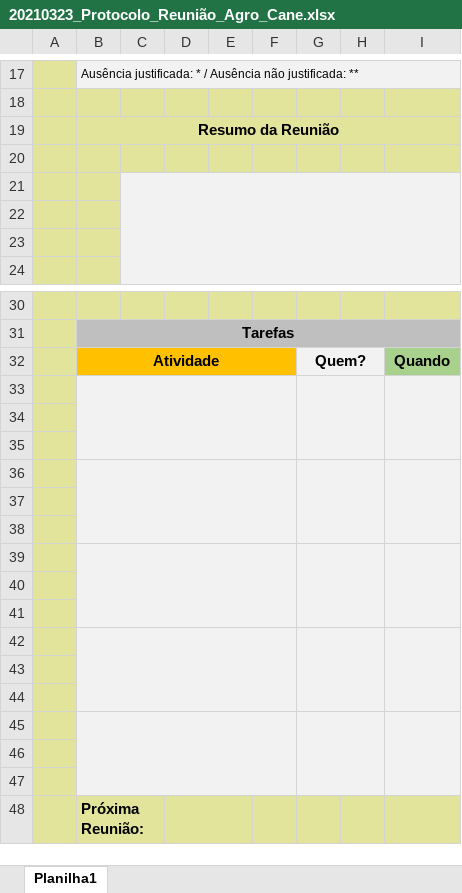
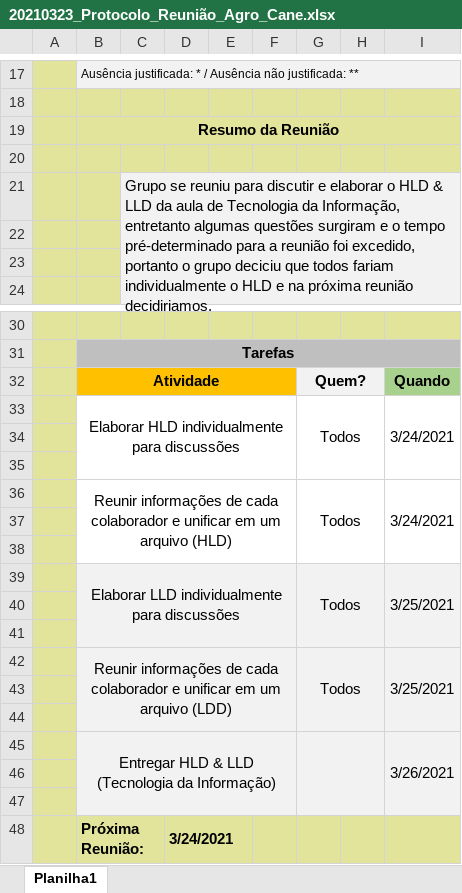
Before and after one commit to CoelhoRafael/Agro-Cane---Sprint-2, an Excel workbook: Sprint1/ATA's/20210323_Protocolo_Reunião_Agro_Cane.xlsx, sheet Planilha1, drawn as a sheet; only a part is shown, gaps mark what is left out; values as stored, in another font and other column widths than the file's, no borders; charts and pictures not drawn; removed rows and columns are numbered as before the commit, all else as after; the diff names each change by its address in the sheet, - before the commit and + after, or states it on an @@ line.

```diff
--- a/Sprint1/ATA's/20210323_Protocolo_Reunião_Agro_Cane.xlsx (sheet Planilha1)
+++ b/Sprint1/ATA's/20210323_Protocolo_Reunião_Agro_Cane.xlsx (sheet Planilha1)
-C21: (empty)
+C21: Grupo se reuniu para discutir e elaborar o HLD & LLD da aula de Tecnologia da Informação, entretanto algumas questões surgiram e o tempo pré-determinado para a reunião foi excedido, portanto o grupo deciciu que todos fariam individualmente o HLD e na próxima reunião decidiriamos.
+row 33:  | Elaborar HLD individualmente para discussões |  |  |  |  | Todos |  | 3/24/2021
-B34:I35 fill: #F2F2F2
+B34:I35 fill: none
-B33:F35 merged
-G33:H35 merged
-I33:I35 merged
+row 36:  | Reunir informações de cada colaborador e unificar em um arquivo (HLD) |  |  |  |  | Todos |  | 3/24/2021
-B37:I38 fill: #F2F2F2
+B37:I38 fill: none
-B36:F38 merged
-G36:H38 merged
-I36:I38 merged
+row 39:  | Elaborar LLD individualmente para discussões |  |  |  |  | Todos |  | 3/25/2021
+row 42:  | Reunir informações de cada colaborador e unificar em um arquivo (LDD) |  |  |  |  | Todos |  | 3/25/2021
-B39:F41 merged
-G39:H41 merged
-I39:I41 merged
+row 45:  | Entregar HLD & LLD (Tecnologia da Informação) |  |  |  |  |  |  | 3/26/2021
-B42:F44 merged
-G42:H44 merged
-I42:I44 merged
-row 48: (empty)
+row 48:  | Próxima Reunião: |  | 3/24/2021
-B48:I48 fill: #F2F2F2
+B48:I48 fill: #E3E49C
+B48:C48 merged
+D48:E48 merged
-row 44: (empty)
-row 45: (empty)
-row 46: (empty)
-row 47: (empty)
-row 48:  | Próxima Reunião:
```
Also changed, not shown: 1 other file.
